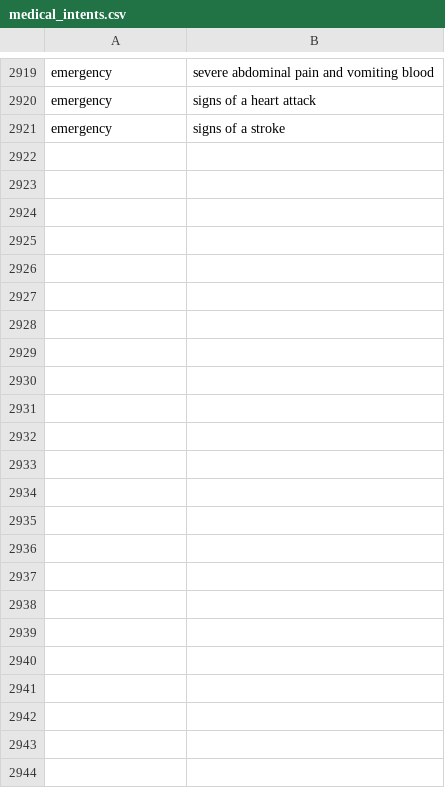
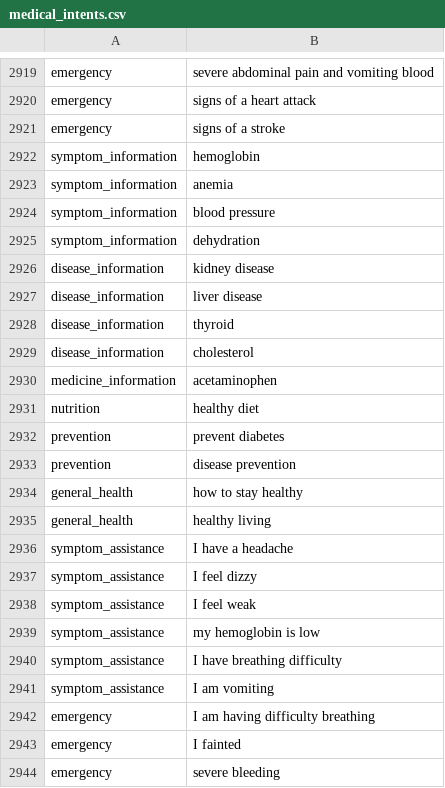
Before and after one commit to Prajwal-Bansode17/AI-Based-Medical-Chatbot, a CSV file: ml/data/raw/medical_intents.csv, drawn as a sheet; only a part is shown, gaps mark what is left out; the diff names each change by its address in the sheet, - before the commit and + after, or states it on an @@ line.

Commit message:
Update medical ML dataset and trained model

```diff
--- a/ml/data/raw/medical_intents.csv
+++ b/ml/data/raw/medical_intents.csv
+row 2922: symptom_information | hemoglobin
+row 2923: symptom_information | anemia
+row 2924: symptom_information | blood pressure
+row 2925: symptom_information | dehydration
+row 2926: disease_information | kidney disease
+row 2927: disease_information | liver disease
+row 2928: disease_information | thyroid
+row 2929: disease_information | cholesterol
+row 2930: medicine_information | acetaminophen
+row 2931: nutrition | healthy diet
+row 2932: prevention | prevent diabetes
+row 2933: prevention | disease prevention
+row 2934: general_health | how to stay healthy
+row 2935: general_health | healthy living
+row 2936: symptom_assistance | I have a headache
+row 2937: symptom_assistance | I feel dizzy
+row 2938: symptom_assistance | I feel weak
+row 2939: symptom_assistance | my hemoglobin is low
+row 2940: symptom_assistance | I have breathing difficulty
+row 2941: symptom_assistance | I am vomiting
+row 2942: emergency | I am having difficulty breathing
+row 2943: emergency | I fainted
+row 2944: emergency | severe bleeding
```
Also changed, not shown: 1 other file.
